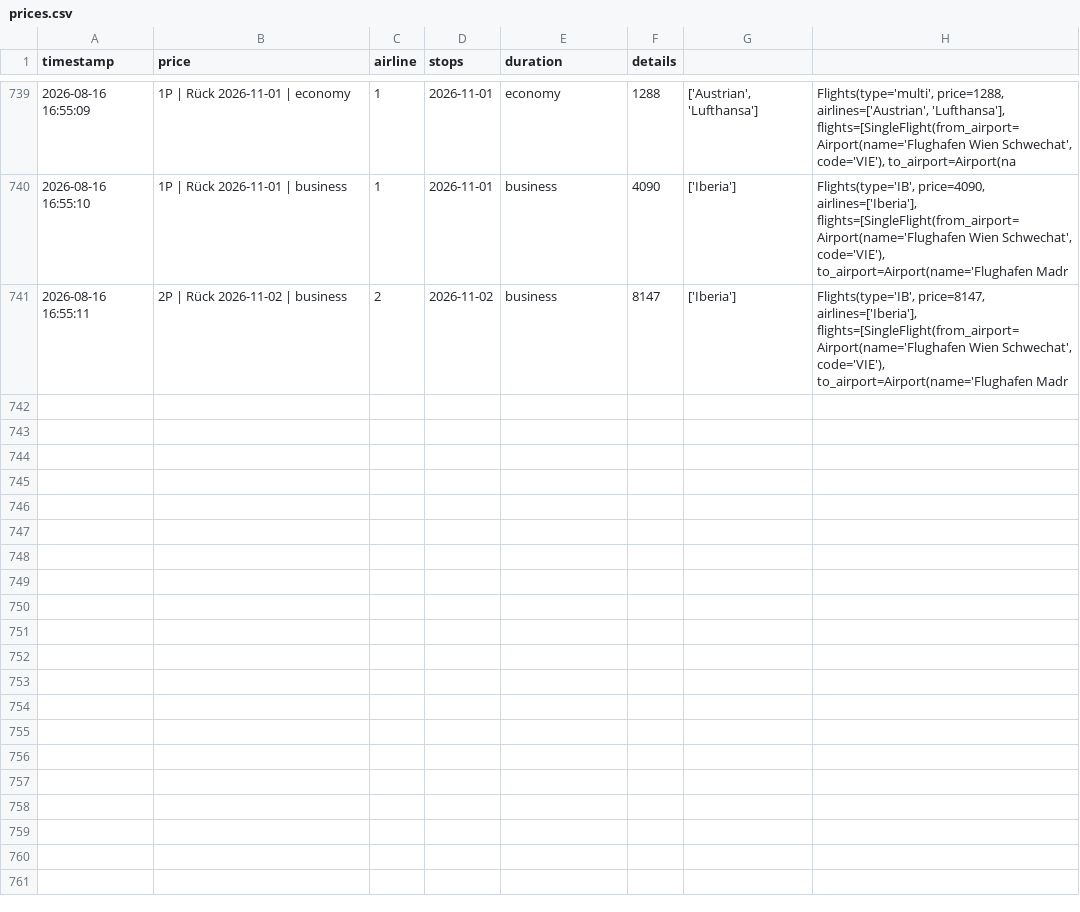
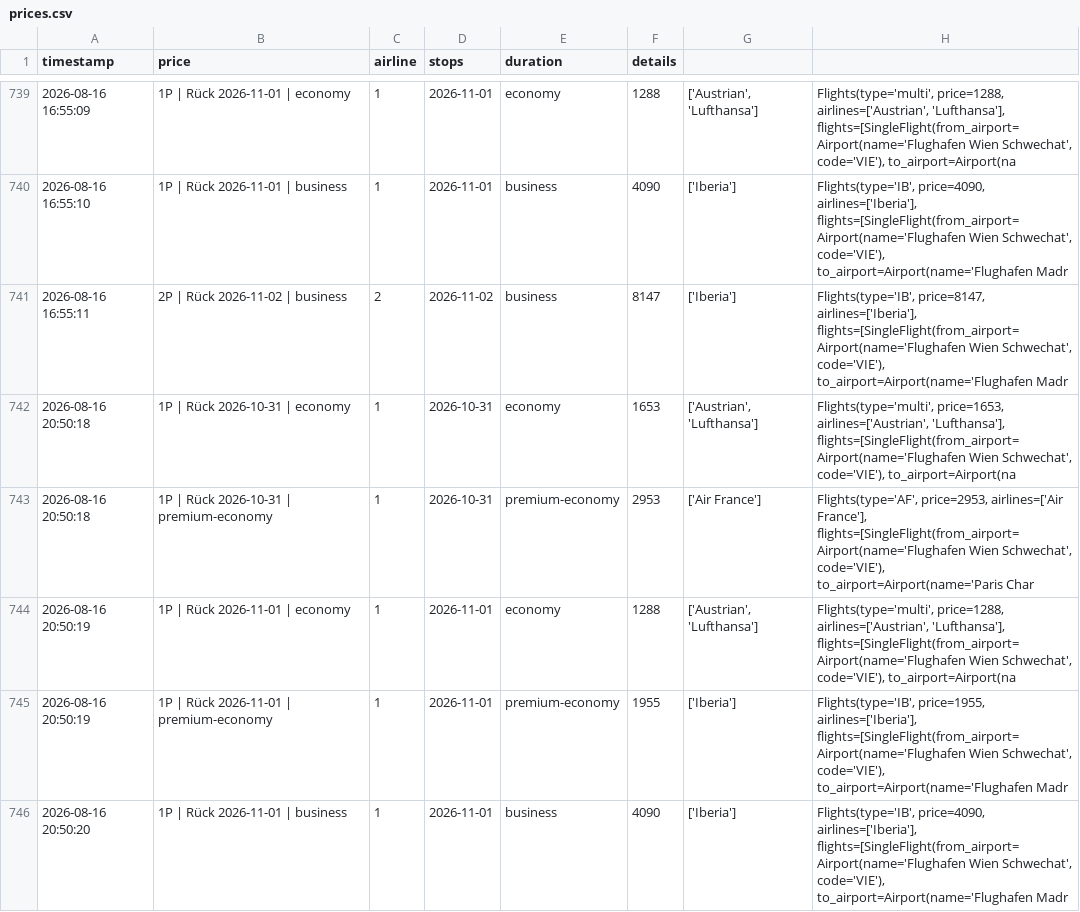
Before and after one commit to rauchenp/Vie-Rio-tracker, a CSV file: prices.csv, drawn as a sheet; only a part is shown, gaps mark what is left out; the diff covers the shown part only; the diff names each change by its address in the sheet, - before the commit and + after, or states it on an @@ line.

```diff
--- a/prices.csv
+++ b/prices.csv
+row 742: 2026-08-16 20:50:18 | 1P | Rück 2026-10-31 | economy | 1 | 2026-10-31 | economy | 1653 | ['Austrian', 'Lufthansa'] | Flights(type='multi', price=1653, airlines=['Austrian', 'Lufthansa'], flights=[SingleFlight(from_airport=Airport(name='Flughafen Wien Schwechat', code='VIE'), to_airport=Airport(na
+row 743: 2026-08-16 20:50:18 | 1P | Rück 2026-10-31 | premium-economy | 1 | 2026-10-31 | premium-economy | 2953 | ['Air France'] | Flights(type='AF', price=2953, airlines=['Air France'], flights=[SingleFlight(from_airport=Airport(name='Flughafen Wien Schwechat', code='VIE'), to_airport=Airport(name='Paris Char
+row 744: 2026-08-16 20:50:19 | 1P | Rück 2026-11-01 | economy | 1 | 2026-11-01 | economy | 1288 | ['Austrian', 'Lufthansa'] | Flights(type='multi', price=1288, airlines=['Austrian', 'Lufthansa'], flights=[SingleFlight(from_airport=Airport(name='Flughafen Wien Schwechat', code='VIE'), to_airport=Airport(na
+row 745: 2026-08-16 20:50:19 | 1P | Rück 2026-11-01 | premium-economy | 1 | 2026-11-01 | premium-economy | 1955 | ['Iberia'] | Flights(type='IB', price=1955, airlines=['Iberia'], flights=[SingleFlight(from_airport=Airport(name='Flughafen Wien Schwechat', code='VIE'), to_airport=Airport(name='Flughafen Madr
+row 746: 2026-08-16 20:50:20 | 1P | Rück 2026-11-01 | business | 1 | 2026-11-01 | business | 4090 | ['Iberia'] | Flights(type='IB', price=4090, airlines=['Iberia'], flights=[SingleFlight(from_airport=Airport(name='Flughafen Wien Schwechat', code='VIE'), to_airport=Airport(name='Flughafen Madr
```
Also changed, not shown: 5 added rows elsewhere in this file.
